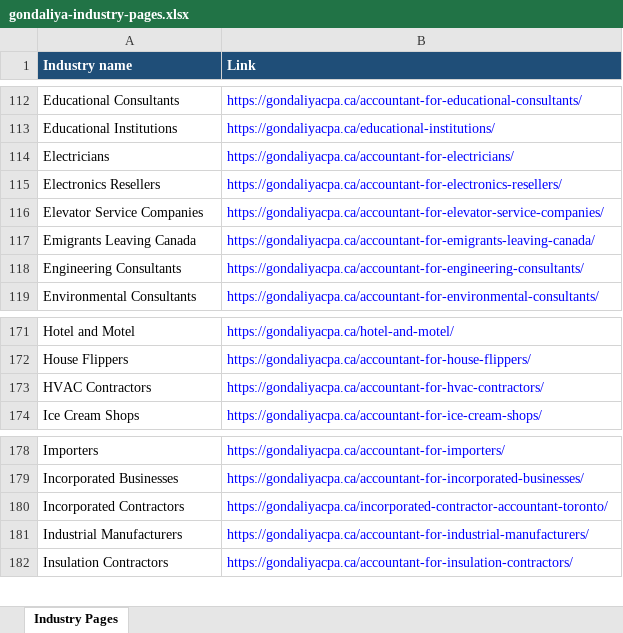
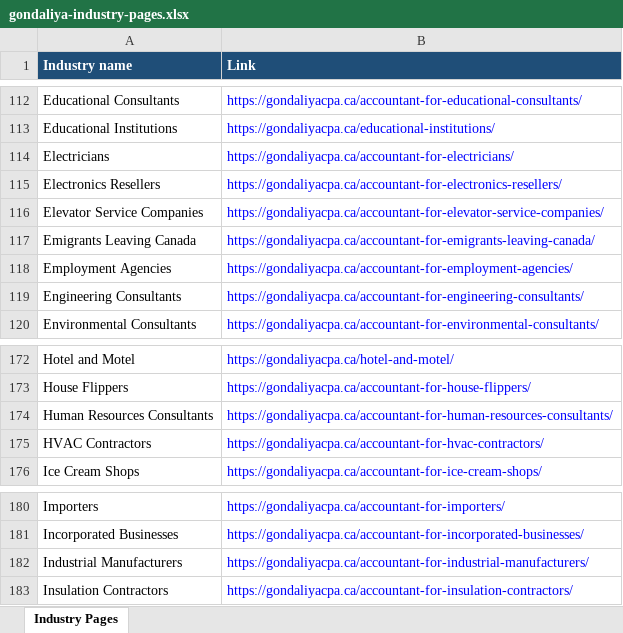
Before and after one commit to navneet-a11y/gondaliyacpa, an Excel workbook: exports/gondaliya-industry-pages.xlsx, sheet Industry Pages, drawn as a sheet; only a part is shown, gaps mark what is left out; values as stored, in another font and other column widths than the file's, no borders; removed rows and columns are numbered as before the commit, all else as after; the diff names each change by its address in the sheet, - before the commit and + after, or states it on an @@ line.

```diff
--- a/exports/gondaliya-industry-pages.xlsx (sheet Industry Pages)
+++ b/exports/gondaliya-industry-pages.xlsx (sheet Industry Pages)
+row 118: Employment Agencies | https://gondaliyacpa.ca/accountant-for-employment-agencies/
+row 174: Human Resources Consultants | https://gondaliyacpa.ca/accountant-for-human-resources-consultants/
-row 180: Incorporated Contractors | https://gondaliyacpa.ca/incorporated-contractor-accountant-toronto/
```
